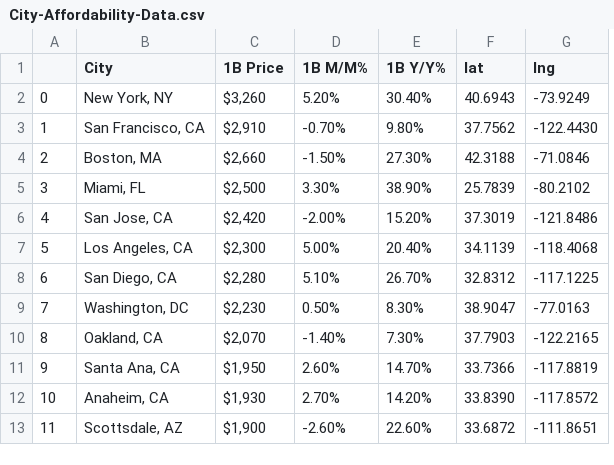
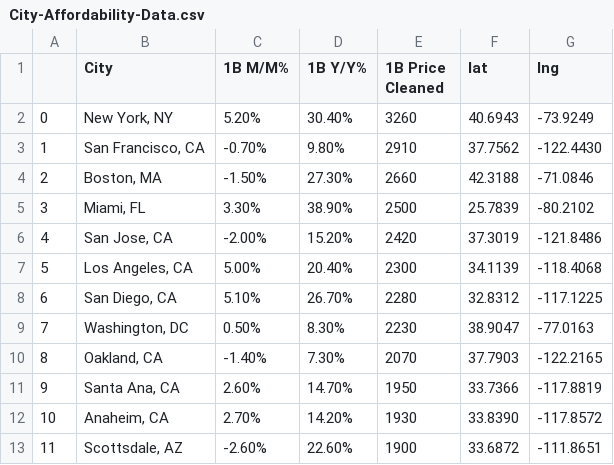
Before and after one commit to BrodySmith11/Mapping-Affordability-BrodySmith11, a CSV file: City-Affordability-Data.csv, drawn as a sheet; only a part is shown; removed rows and columns are numbered as before the commit, all else as after; the diff names each change by its address in the sheet, - before the commit and + after, or states it on an @@ line.

```diff
--- a/City-Affordability-Data.csv
+++ b/City-Affordability-Data.csv
-column C (1B Price), rows 2-13: $3,260 | $2,910 | $2,660 | $2,500 | $2,420 | $2,300 | $2,280 | $2,230 | $2,070 | $1,950 | $1,930 | $1,900
+column E (1B Price Cleaned), rows 2-13: 3260 | 2910 | 2660 | 2500 | 2420 | 2300 | 2280 | 2230 | 2070 | 1950 | 1930 | 1900
```
Also changed, not shown: 3 other files.
